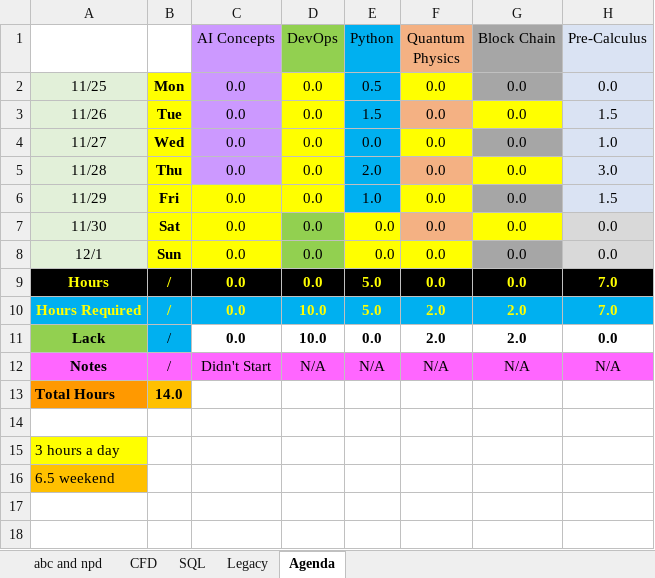
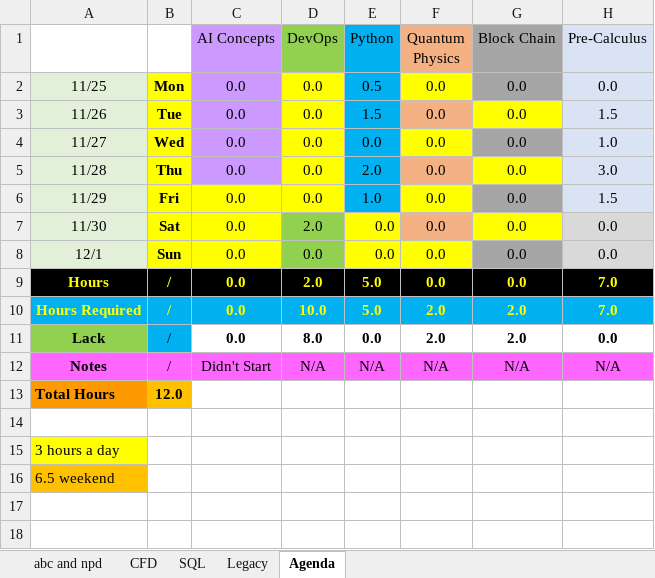
Before and after one commit to mustafakamil12/starter-web, an Excel workbook: serversNamesWillBeChanged.xlsx, sheet Agenda, drawn as a sheet; only a part is shown; values as stored, in another font and other column widths than the file's, no borders; conditional formats not drawn; the diff names each change by its address in the sheet, - before the commit and + after, or states it on an @@ line.

Commit message:
modify devops hours

```diff
--- a/serversNamesWillBeChanged.xlsx (sheet Agenda)
+++ b/serversNamesWillBeChanged.xlsx (sheet Agenda)
-D7 (DevOps): 0.0
+D7 (DevOps): 2.0
-D9 (DevOps): 0.0
+D9 (DevOps): 2.0
-D11 (DevOps): 10.0
+D11 (DevOps): 8.0
-B13: 14.0
+B13: 12.0
```
